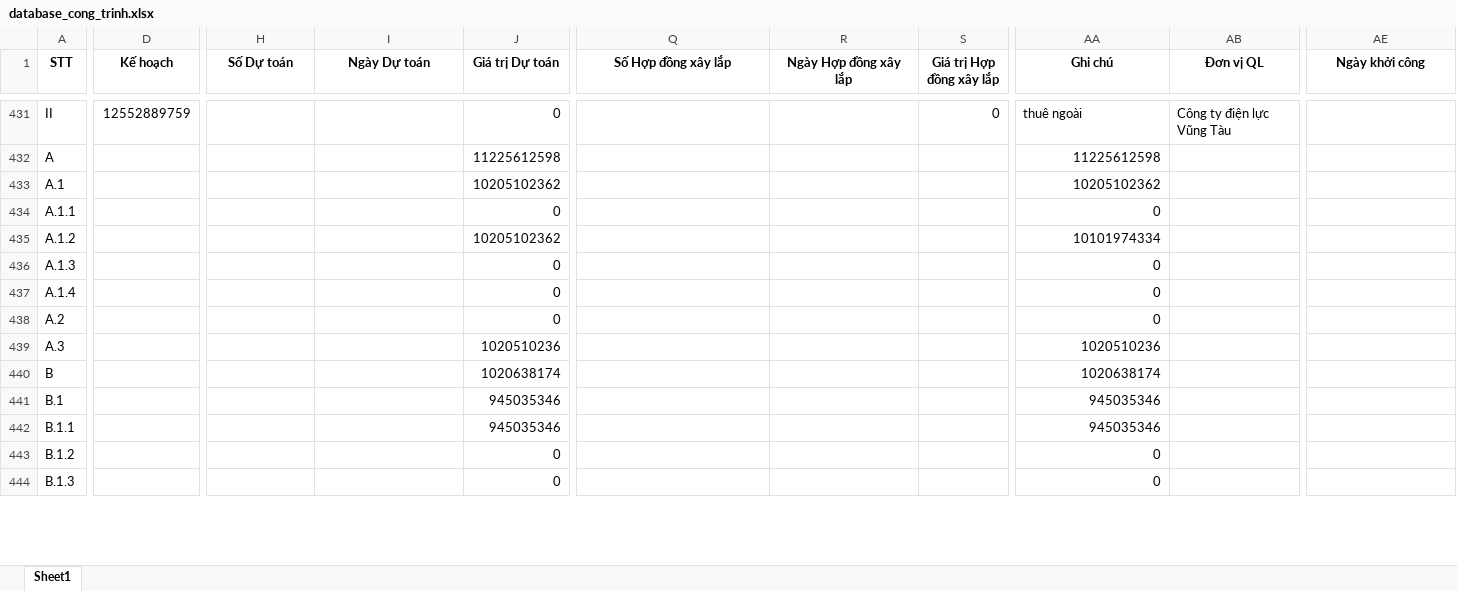
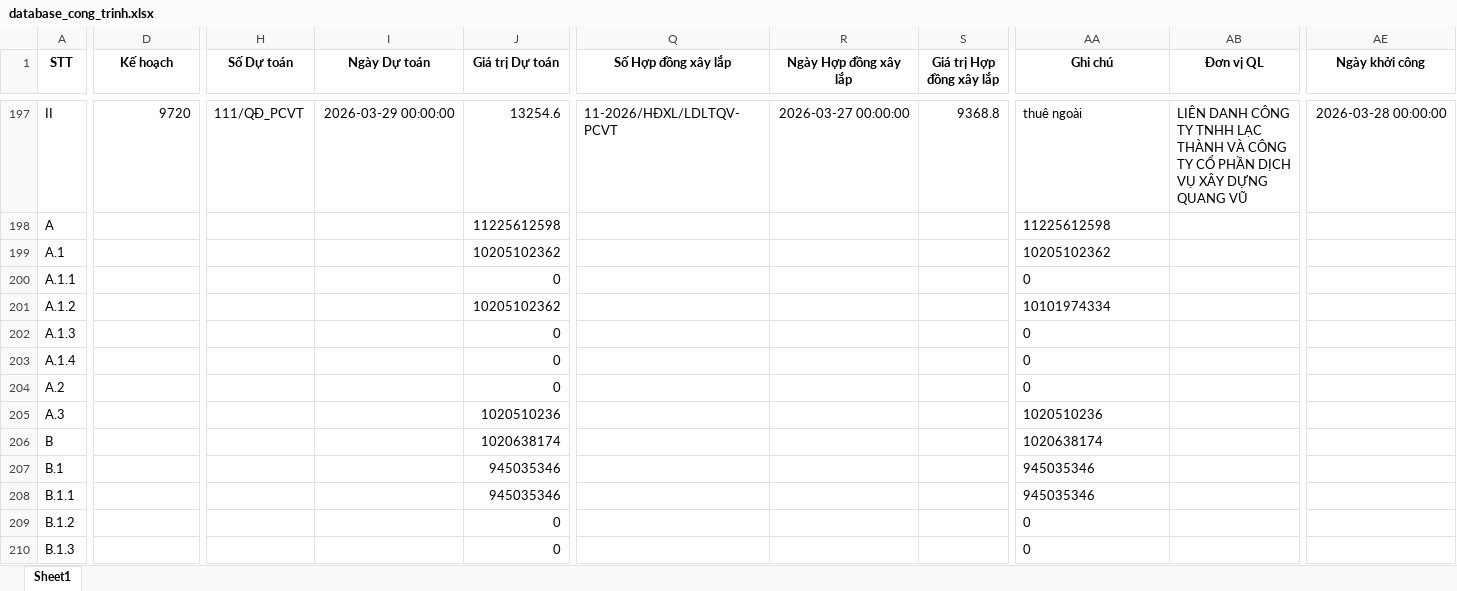
Before and after one commit to tuanhoangminhxx812-arch/QuanLy_SCL, an Excel workbook: database_cong_trinh.xlsx, sheet Sheet1, drawn as a sheet; only a part is shown, gaps mark what is left out; values as stored, in another font and other column widths than the file's, no borders; addresses are those after the commit; the diff covers the shown part only; the diff names each change by its address in the sheet, - before the commit and + after, or states it on an @@ line.

```diff
--- a/database_cong_trinh.xlsx (sheet Sheet1)
+++ b/database_cong_trinh.xlsx (sheet Sheet1)
-D197 (Kế hoạch): 12552889759
+D197 (Kế hoạch): 9720
-H197 (Số Dự toán): (empty)
+H197 (Số Dự toán): 111/QĐ_PCVT
-I197 (Ngày Dự toán): (empty)
+I197 (Ngày Dự toán): 2026-03-29 00:00:00
-J197 (Giá trị Dự toán): 0
+J197 (Giá trị Dự toán): 13254.6
-Q197 (Số Hợp đồng xây lắp): (empty)
+Q197 (Số Hợp đồng xây lắp): 11-2026/HĐXL/LDLTQV-PCVT
-R197 (Ngày Hợp đồng xây lắp): (empty)
+R197 (Ngày Hợp đồng xây lắp): 2026-03-27 00:00:00
-S197 (Giá trị Hợp đồng xây lắp): 0
+S197 (Giá trị Hợp đồng xây lắp): 9368.8
-AB197 (Đơn vị QL): Công ty điện lực Vũng Tàu
+AB197 (Đơn vị QL): LIÊN DANH CÔNG TY TNHH LẠC THÀNH VÀ CÔNG TY CỔ PHẦN DỊCH VỤ XÂY DỰNG QUANG VŨ
-AE197 (Ngày khởi công): (empty)
+AE197 (Ngày khởi công): 2026-03-28 00:00:00
-AA198:AA210 alignment: right
+AA198:AA210 alignment: left
```
Also changed, not shown: 16 added rows, 211 removed rows, 24 moved rows, 24 edited cells and cell formats elsewhere in this sheet, HangMuc.xlsx, Tổng hợp.xlsx, 3 other files.
